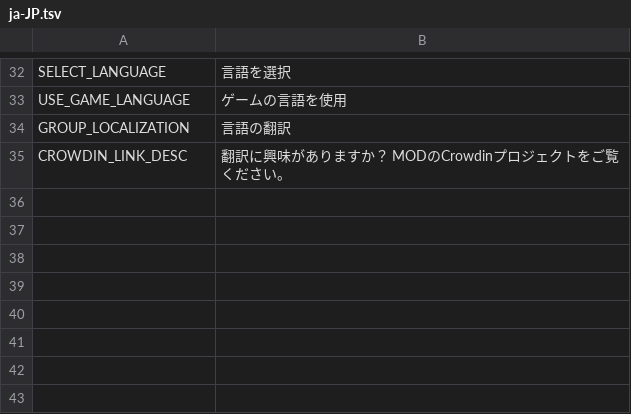
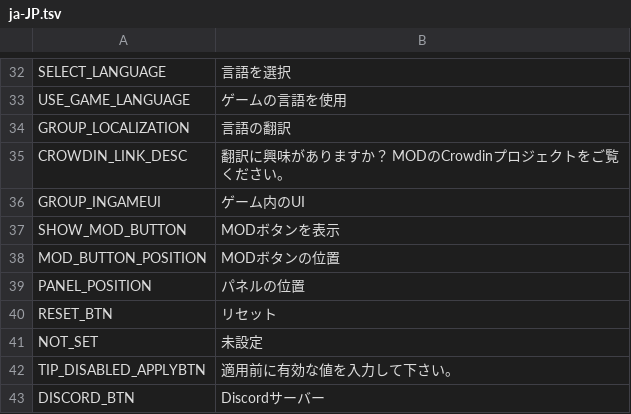
Before and after one commit to neinnew/ADCloudReplacer, a TSV file: Translations/ja-JP.tsv, drawn as a sheet; only a part is shown, gaps mark what is left out; the diff names each change by its address in the sheet, - before the commit and + after, or states it on an @@ line.

Commit message:
New translations en.tsv (Japanese)

```diff
--- a/Translations/ja-JP.tsv
+++ b/Translations/ja-JP.tsv
+row 36: GROUP_INGAMEUI | ゲーム内のUI
+row 37: SHOW_MOD_BUTTON | MODボタンを表示
+row 38: MOD_BUTTON_POSITION | MODボタンの位置
+row 39: PANEL_POSITION | パネルの位置
+row 40: RESET_BTN | リセット
+row 41: NOT_SET | 未設定
+row 42: TIP_DISABLED_APPLYBTN | 適用前に有効な値を入力して下さい。
+row 43: DISCORD_BTN | Discordサーバー
```
